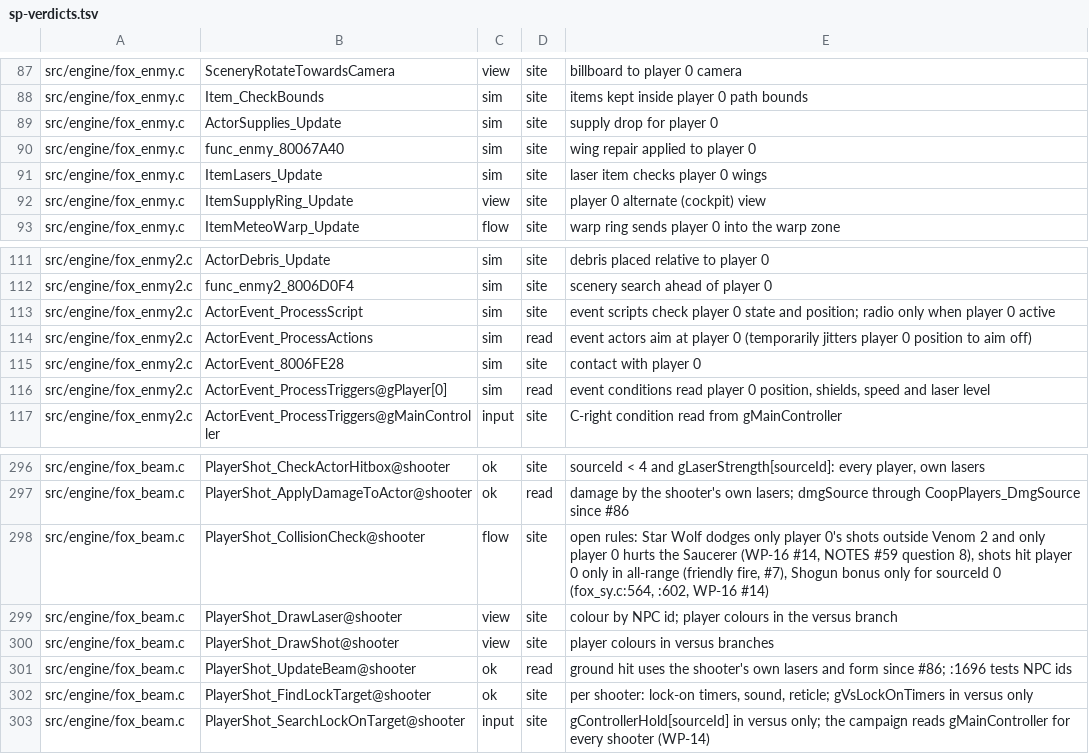
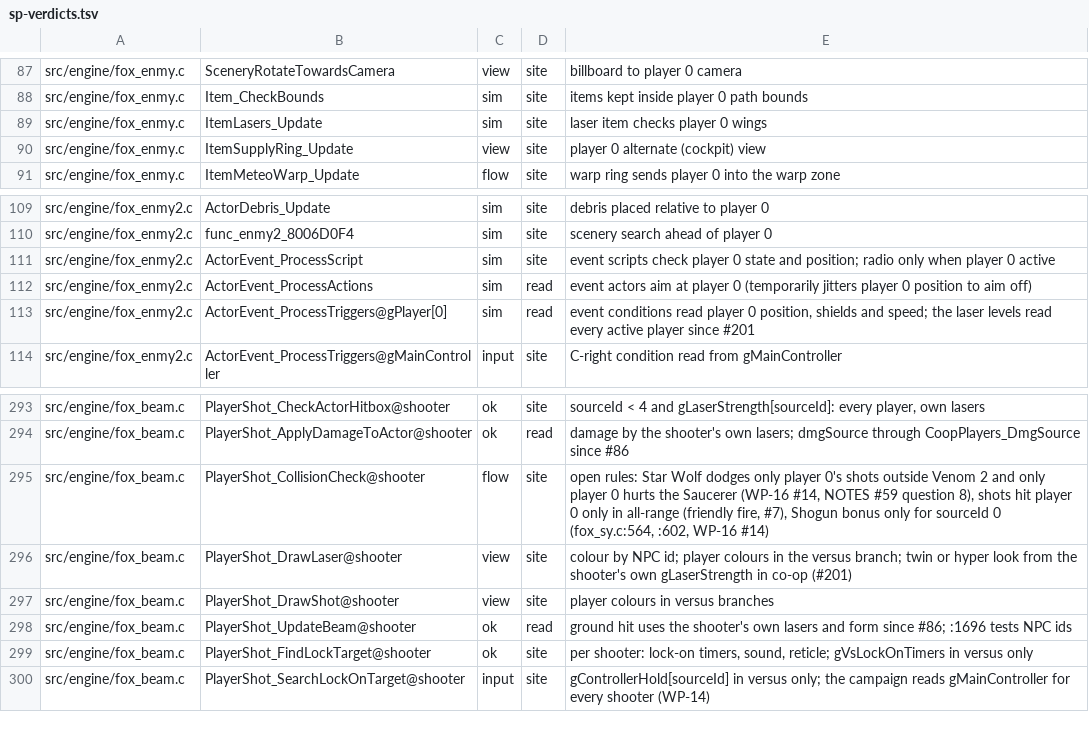
Before and after one commit to Clodmony/starship-coop, a TSV file: docs/coop/audit/sp-verdicts.tsv, drawn as a sheet; only a part is shown, gaps mark what is left out.

```diff
--- a/docs/coop/audit/sp-verdicts.tsv
+++ b/docs/coop/audit/sp-verdicts.tsv
@@ -88,4 +88,2 @@ src/engine/fox_enmy.c	SceneryRotateTowardsCamera	view	site	billboard to player 0
 src/engine/fox_enmy.c	Item_CheckBounds	sim	site	items kept inside player 0 path bounds
-src/engine/fox_enmy.c	ActorSupplies_Update	sim	site	supply drop for player 0
-src/engine/fox_enmy.c	func_enmy_80067A40	sim	site	wing repair applied to player 0
 src/engine/fox_enmy.c	ItemLasers_Update	sim	site	laser item checks player 0 wings
@@ -114,4 +112,3 @@ src/engine/fox_enmy2.c	ActorEvent_ProcessScript	sim	site	event scripts check pla
 src/engine/fox_enmy2.c	ActorEvent_ProcessActions	sim	read	event actors aim at player 0 (temporarily jitters player 0 position to aim off)
-src/engine/fox_enmy2.c	ActorEvent_8006FE28	sim	site	contact with player 0
-src/engine/fox_enmy2.c	ActorEvent_ProcessTriggers@gPlayer[0]	sim	read	event conditions read player 0 position, shields, speed and laser level
+src/engine/fox_enmy2.c	ActorEvent_ProcessTriggers@gPlayer[0]	sim	read	event conditions read player 0 position, shields and speed; the laser levels read every active player since #201
 src/engine/fox_enmy2.c	ActorEvent_ProcessTriggers@gMainController	input	site	C-right condition read from gMainController
@@ -298,3 +295,3 @@ src/engine/fox_beam.c	PlayerShot_ApplyDamageToActor@shooter	ok	read	damage by th
 src/engine/fox_beam.c	PlayerShot_CollisionCheck@shooter	flow	site	open rules: Star Wolf dodges only player 0's shots outside Venom 2 and only player 0 hurts the Saucerer (WP-16 #14, NOTES #59 question 8), shots hit player 0 only in all-range (friendly fire, #7), Shogun bonus only for sourceId 0 (fox_sy.c:564, :602, WP-16 #14)
-src/engine/fox_beam.c	PlayerShot_DrawLaser@shooter	view	site	colour by NPC id; player colours in the versus branch
+src/engine/fox_beam.c	PlayerShot_DrawLaser@shooter	view	site	colour by NPC id; player colours in the versus branch; twin or hyper look from the shooter's own gLaserStrength in co-op (#201)
 src/engine/fox_beam.c	PlayerShot_DrawShot@shooter	view	site	player colours in versus branches
```
Also changed, not shown: 11 other files.
